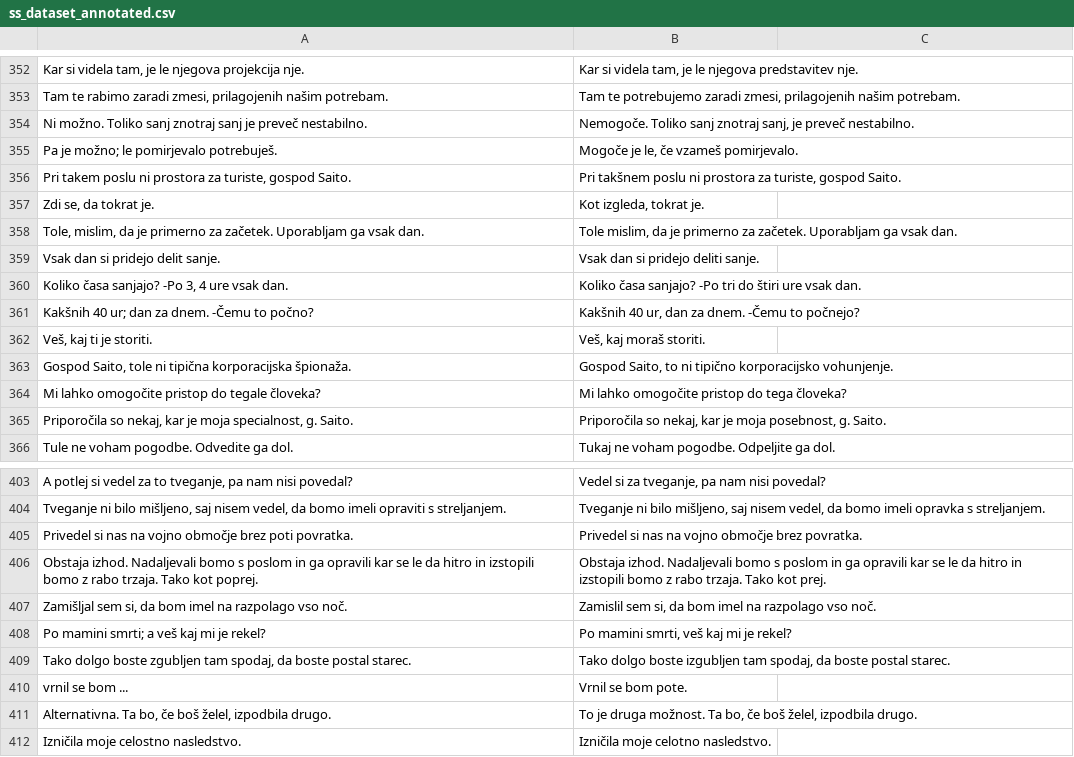
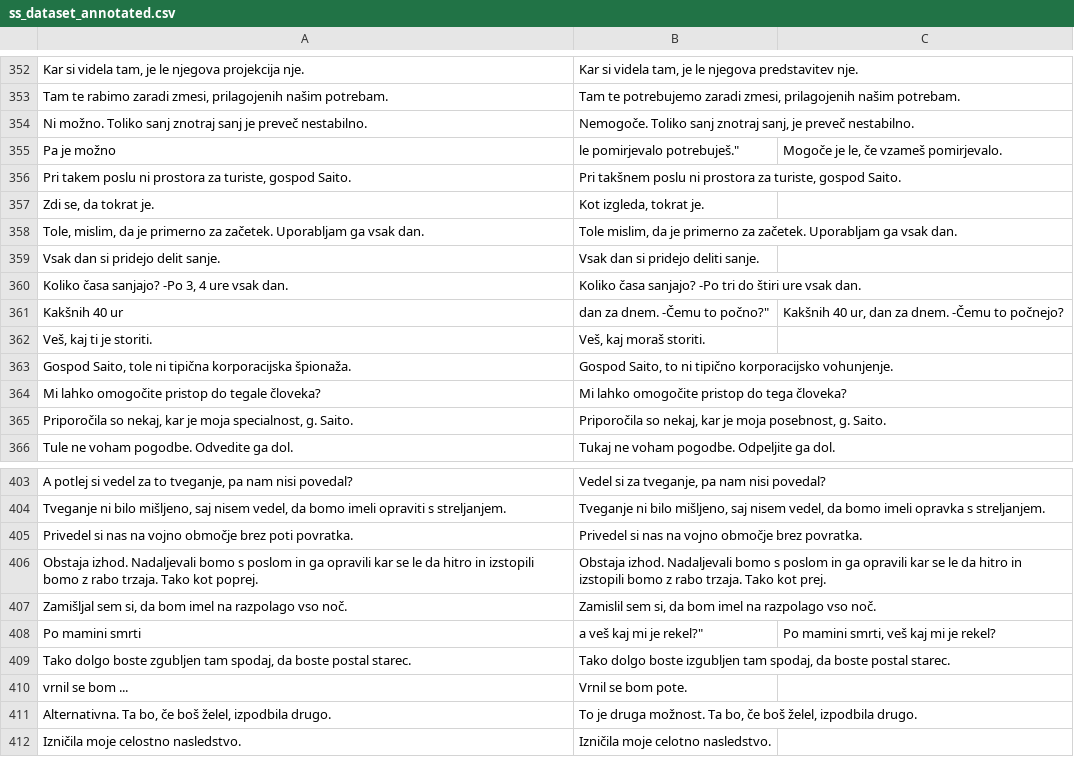
Before and after one commit to UL-FRI-NLP-Course-2022-23/nlp-course-skupina-10, a CSV file: data/paraphrase_mining/ss_dataset_annotated.csv, drawn as a sheet; only a part is shown, gaps mark what is left out; removed rows and columns are numbered as before the commit, all else as after; the diff names each change by its address in the sheet, - before the commit and + after, or states it on an @@ line.

Commit message:
fix dataset indentation

```diff
--- a/data/paraphrase_mining/ss_dataset_annotated.csv
+++ b/data/paraphrase_mining/ss_dataset_annotated.csv
-row 355: Pa je možno; le pomirjevalo potrebuješ. | Mogoče je le, če vzameš pomirjevalo.
+row 355: Pa je možno | le pomirjevalo potrebuješ." | Mogoče je le, če vzameš pomirjevalo.
-row 361: Kakšnih 40 ur; dan za dnem. -Čemu to počno? | Kakšnih 40 ur, dan za dnem. -Čemu to počnejo?
+row 361: Kakšnih 40 ur | dan za dnem. -Čemu to počno?" | Kakšnih 40 ur, dan za dnem. -Čemu to počnejo?
-row 408: Po mamini smrti; a veš kaj mi je rekel? | Po mamini smrti, veš kaj mi je rekel?
+row 408: Po mamini smrti | a veš kaj mi je rekel?" | Po mamini smrti, veš kaj mi je rekel?
```
